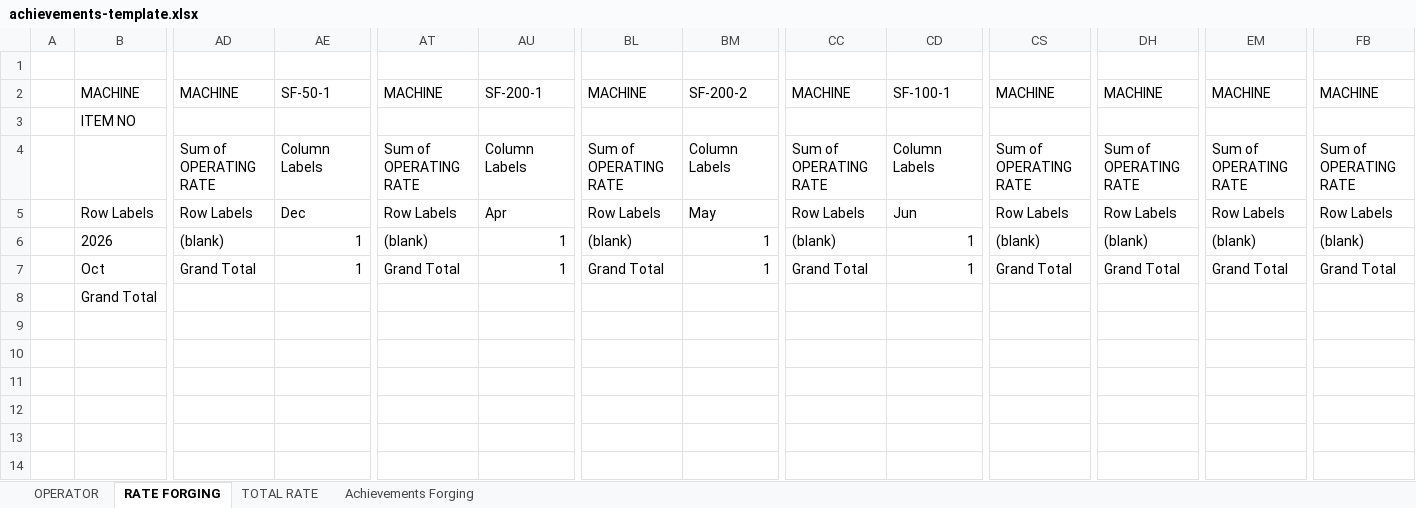
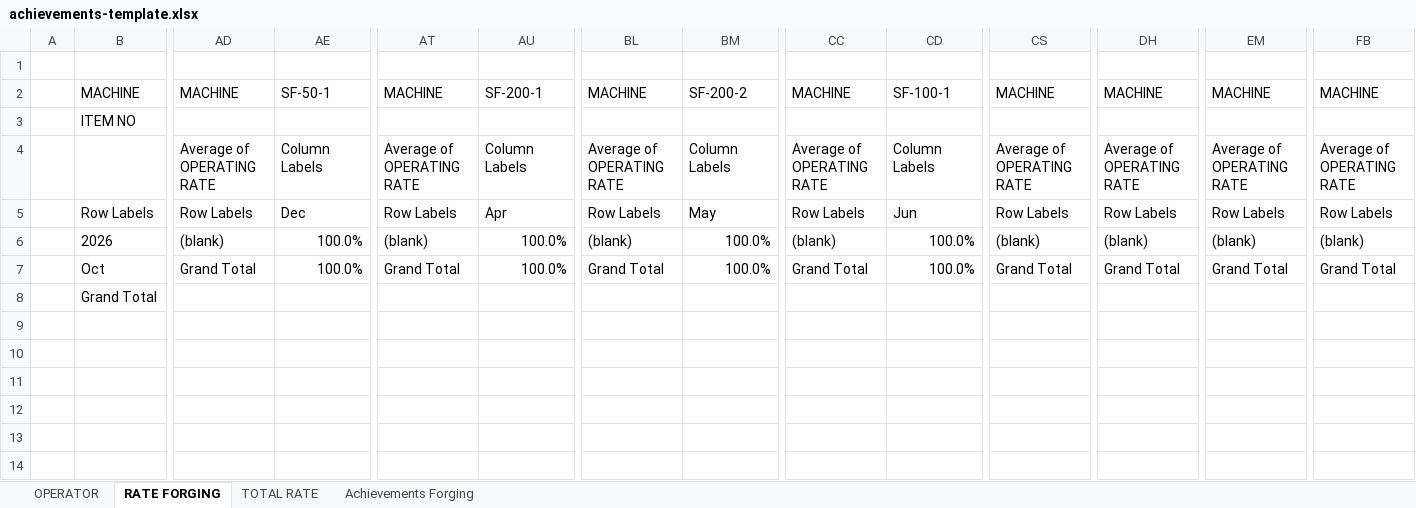
Before and after one commit to fajarilf/kcf-mc-monitoring, an Excel workbook: src/lib/template/achievements-template.xlsx, sheet RATE FORGING, drawn as a sheet; only a part is shown, gaps mark what is left out; values as stored, in another font and other column widths than the file's, no borders; charts and pictures not drawn; removed rows and columns are numbered as before the commit, all else as after; rows hold the shown columns only; the diff names each change by its address in the sheet, - before the commit and + after, or states it on an @@ line.

Commit message:
update: excel

```diff
--- a/src/lib/template/achievements-template.xlsx (sheet RATE FORGING)
+++ b/src/lib/template/achievements-template.xlsx (sheet RATE FORGING)
-AD4: Sum of OPERATING RATE
+AD4: Average of OPERATING RATE
-AT4: Sum of OPERATING RATE
+AT4: Average of OPERATING RATE
-BL4: Sum of OPERATING RATE
+BL4: Average of OPERATING RATE
-CC4: Sum of OPERATING RATE
+CC4: Average of OPERATING RATE
-CS4: Sum of OPERATING RATE
+CS4: Average of OPERATING RATE
-DH4: Sum of OPERATING RATE
+DH4: Average of OPERATING RATE
-EM4: Sum of OPERATING RATE
+EM4: Average of OPERATING RATE
-FB4: Sum of OPERATING RATE
+FB4: Average of OPERATING RATE
-row 6:  | 2026 | (blank) | 1 | (blank) | 1 | (blank) | 1 | (blank) | 1 | (blank) | (blank) | (blank) | (blank)
-row 7:  | Oct | Grand Total | 1 | Grand Total | 1 | Grand Total | 1 | Grand Total | 1 | Grand Total | Grand Total | Grand Total | Grand Total
+row 6:  | 2026 | (blank) | 100.0% | (blank) | 100.0% | (blank) | 100.0% | (blank) | 100.0% | (blank) | (blank) | (blank) | (blank)
+row 7:  | Oct | Grand Total | 100.0% | Grand Total | 100.0% | Grand Total | 100.0% | Grand Total | 100.0% | Grand Total | Grand Total | Grand Total | Grand Total
```
Also changed, not shown: charts or pictures.
